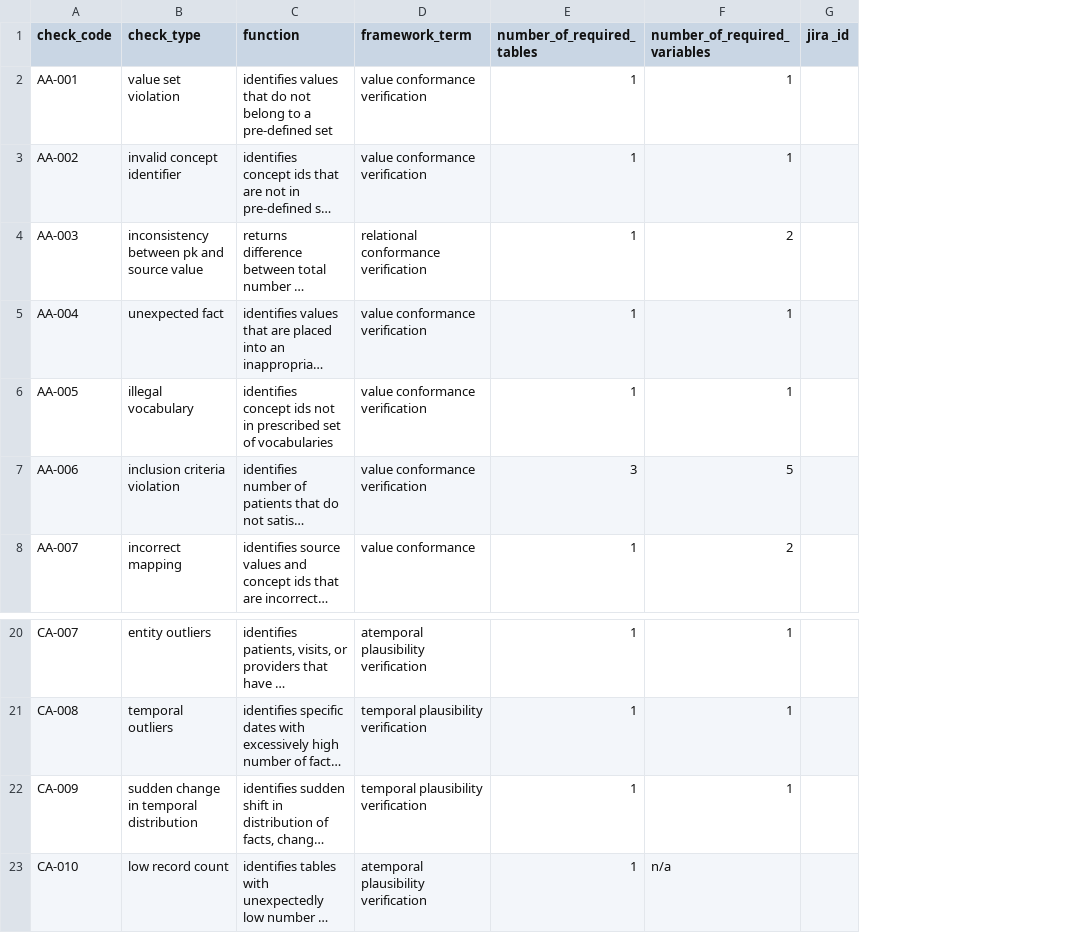
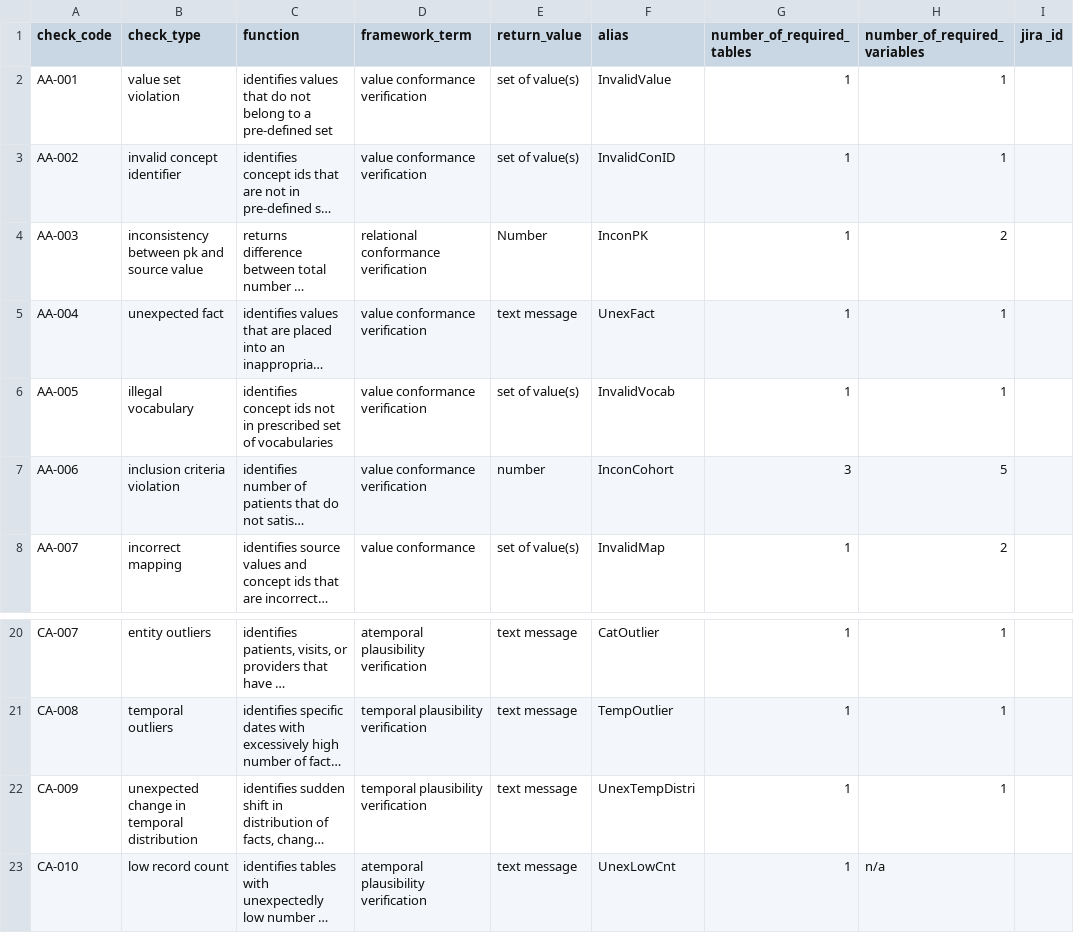
Before and after one commit to PEDSnet/Data-Quality-Analysis, a CSV file: DQA_Catalog/DQA_Check_Type_Inventory.csv, drawn as a sheet; only a part is shown, gaps mark what is left out; long unchanged cells end in …; the diff names each change by its address in the sheet, - before the commit and + after, or states it on an @@ line.

Commit message:
issue 37 catalog updates

```diff
--- a/DQA_Catalog/DQA_Check_Type_Inventory.csv
+++ b/DQA_Catalog/DQA_Check_Type_Inventory.csv
+column E (return_value), rows 2-8: set of value(s) | set of value(s) | Number | text message | set of value(s) | number | set of value(s); rows 20-23: all text message
+column F (alias), rows 2-8: InvalidValue | InvalidConID | InconPK | UnexFact | InvalidVocab | InconCohort | InvalidMap; rows 20-23: CatOutlier | TempOutlier | UnexTempDistri | UnexLowCnt
-B22 (check_type): sudden change in temporal distribution
+B22 (check_type): unexpected change in temporal distribution
```
